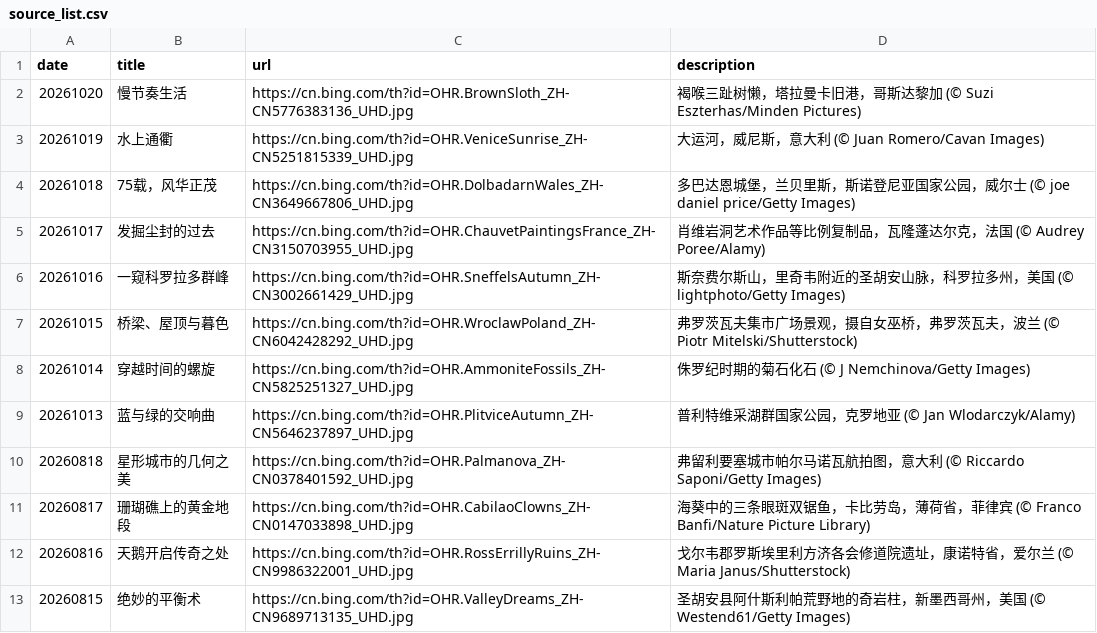
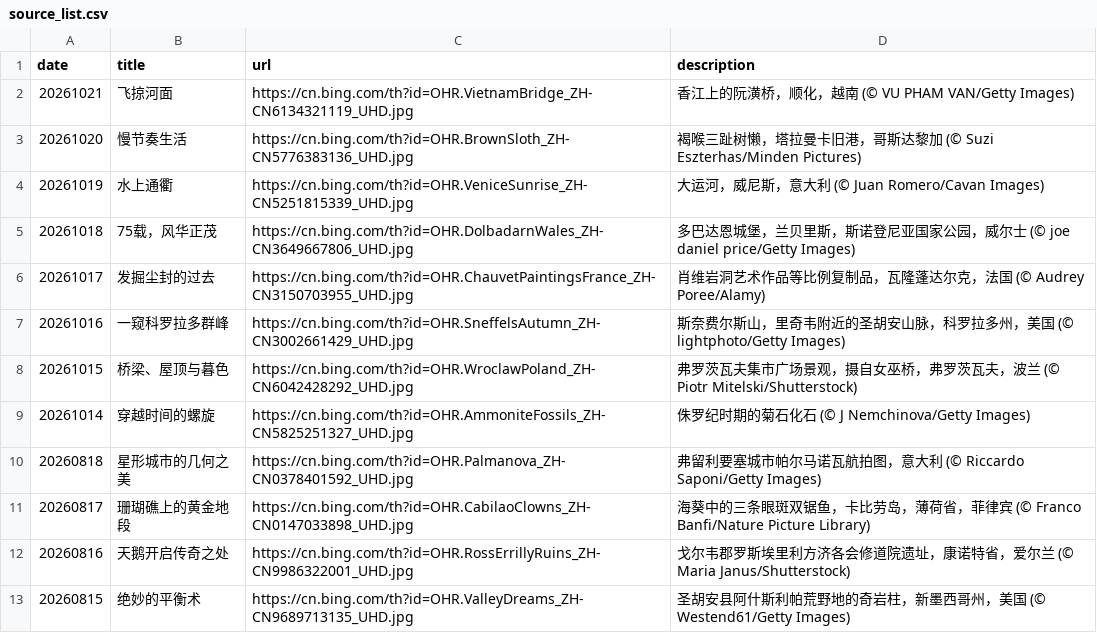
Before and after one commit to chnbsdan/bw, a CSV file: source_list.csv, drawn as a sheet; only a part is shown.

```diff
--- a/source_list.csv
+++ b/source_list.csv
@@ -1,2 +1,3 @@
 date,title,url,description
+20261021,飞掠河面,https://cn.bing.com/th?id=OHR.VietnamBridge_ZH-CN6134321119_UHD.jpg,香江上的阮潢桥，顺化，越南 (© VU PHAM VAN/Getty Images)
 20261020,慢节奏生活,https://cn.bing.com/th?id=OHR.BrownSloth_ZH-CN5776383136_UHD.jpg,褐喉三趾树懒，塔拉曼卡旧港，哥斯达黎加 (© Suzi Eszterhas/Minden Pictures)
@@ -8,3 +9,2 @@ date,title,url,description
 20261014,穿越时间的螺旋,https://cn.bing.com/th?id=OHR.AmmoniteFossils_ZH-CN5825251327_UHD.jpg,侏罗纪时期的菊石化石 (© J Nemchinova/Getty Images)
-20261013,蓝与绿的交响曲,https://cn.bing.com/th?id=OHR.PlitviceAutumn_ZH-CN5646237897_UHD.jpg,普利特维采湖群国家公园，克罗地亚 (© Jan Wlodarczyk/Alamy)
 20260818,星形城市的几何之美,https://cn.bing.com/th?id=OHR.Palmanova_ZH-CN0378401592_UHD.jpg,弗留利要塞城市帕尔马诺瓦航拍图，意大利 (© Riccardo Saponi/Getty Images)
```
Also changed, not shown: 2 other files.
